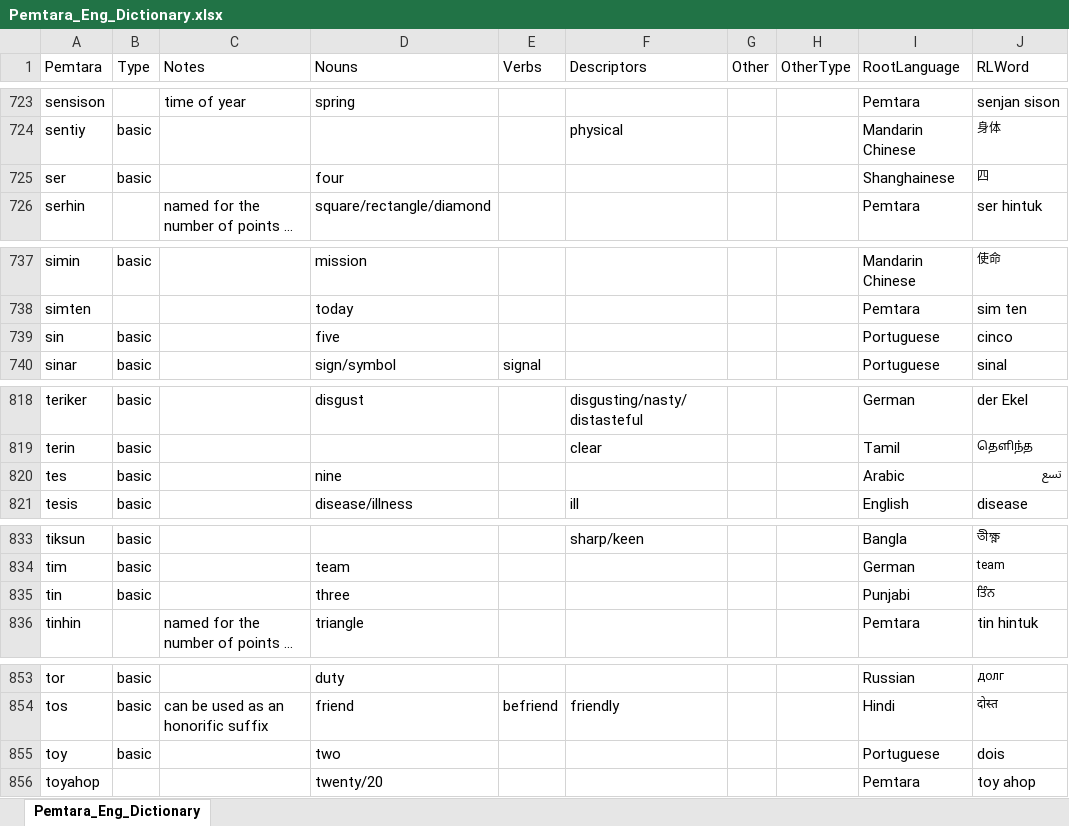
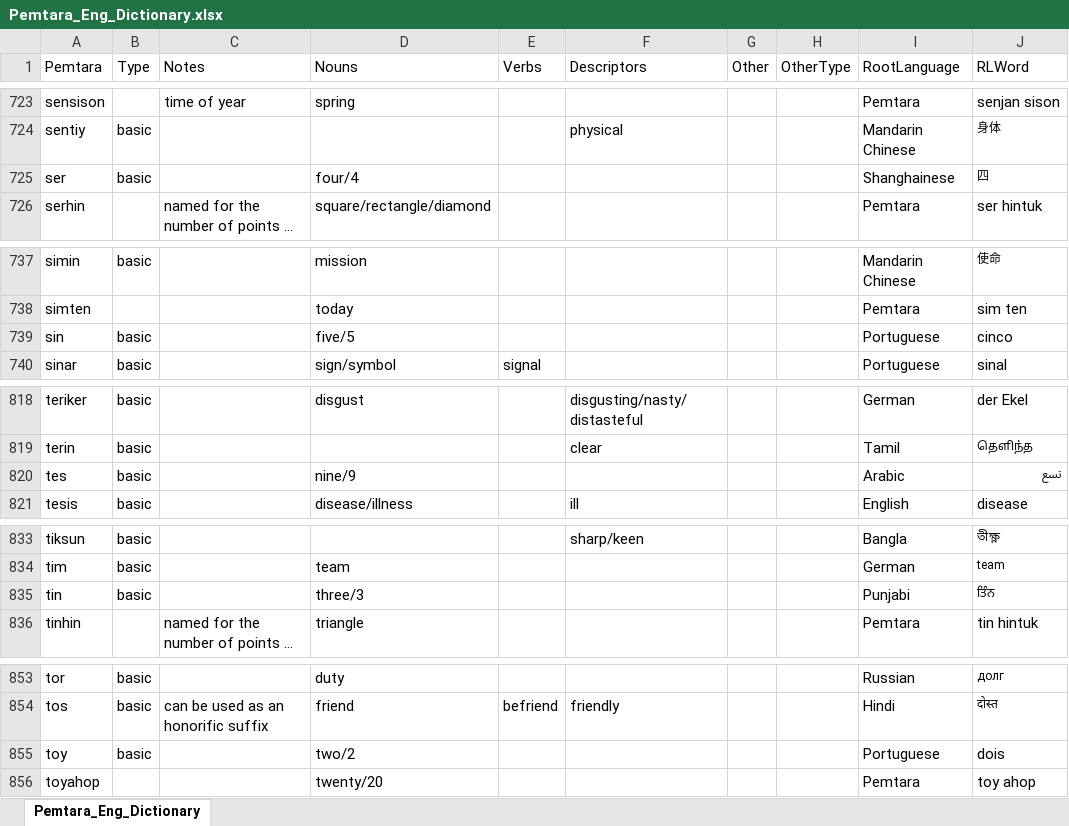
Before and after one commit to brushscape/Orostara-Dictionary, an Excel workbook: files/Pemtara_Eng_Dictionary.xlsx, sheet Pemtara_Eng_Dictionary, drawn as a sheet; only a part is shown, gaps mark what is left out; long unchanged cells end in …; values as stored, in another font and other column widths than the file's, no borders; table styles not drawn; the diff covers the shown part only; the diff names each change by its address in the sheet, - before the commit and + after, or states it on an @@ line.

Commit message:
ability to view the full dictionary with filters

```diff
--- a/files/Pemtara_Eng_Dictionary.xlsx (sheet Pemtara_Eng_Dictionary)
+++ b/files/Pemtara_Eng_Dictionary.xlsx (sheet Pemtara_Eng_Dictionary)
-D725 (Nouns): four
+D725 (Nouns): four/4
-D739 (Nouns): five
+D739 (Nouns): five/5
-D820 (Nouns): nine
+D820 (Nouns): nine/9
-D835 (Nouns): three
+D835 (Nouns): three/3
-D855 (Nouns): two
+D855 (Nouns): two/2
```
Also changed, not shown: 5 edited cells elsewhere in this sheet, 9 other files.
